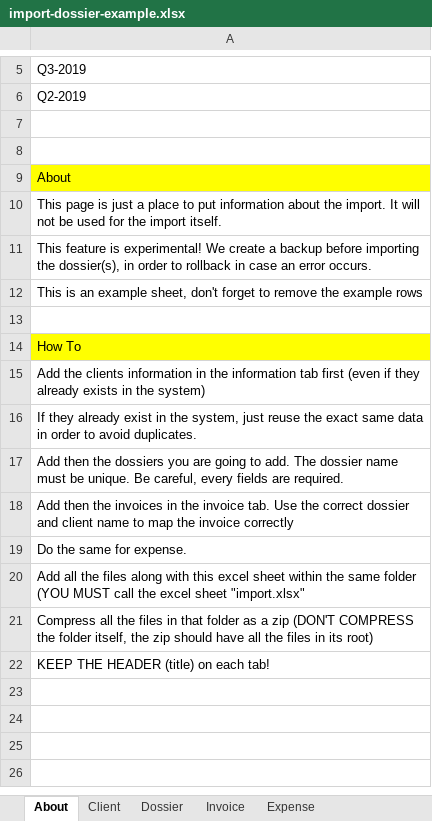
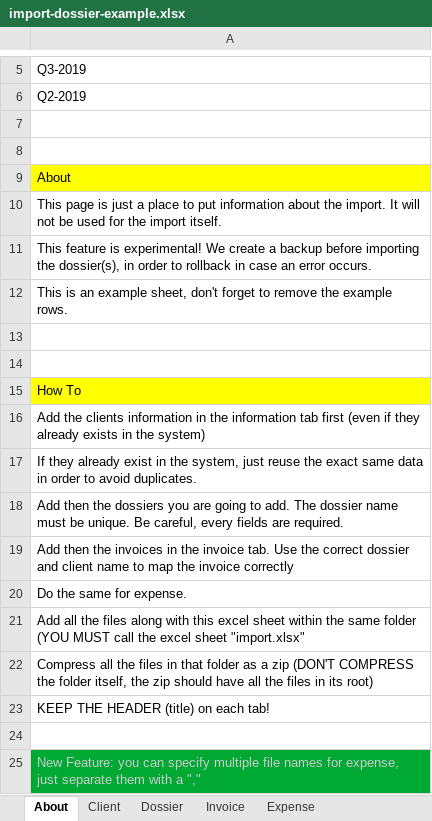
Before and after one commit to openartcoded/backend, an Excel workbook: artcoded/src/main/resources/dossier/import-dossier-example.xlsx, sheet About, drawn as a sheet; only a part is shown, gaps mark what is left out; values as stored, in another font and other column widths than the file's, no borders; the diff names each change by its address in the sheet, - before the commit and + after, or states it on an @@ line.

Commit message:
add new feature in example import

```diff
--- a/artcoded/src/main/resources/dossier/import-dossier-example.xlsx (sheet About)
+++ b/artcoded/src/main/resources/dossier/import-dossier-example.xlsx (sheet About)
-A12: …the example rows
+A12: …the example rows.
+row 13: (empty)
+row 24: (empty)
+row 25: New Feature: you can specify multiple file names for expense, just separate them with a ","
```
